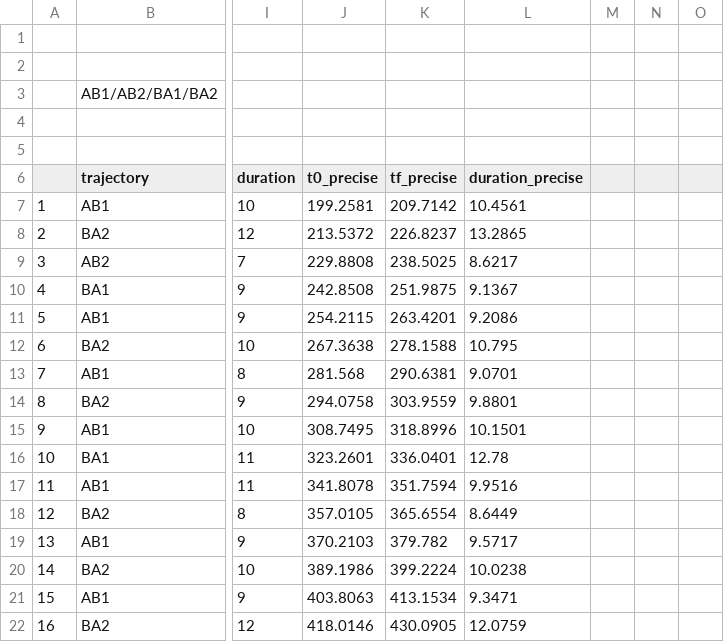
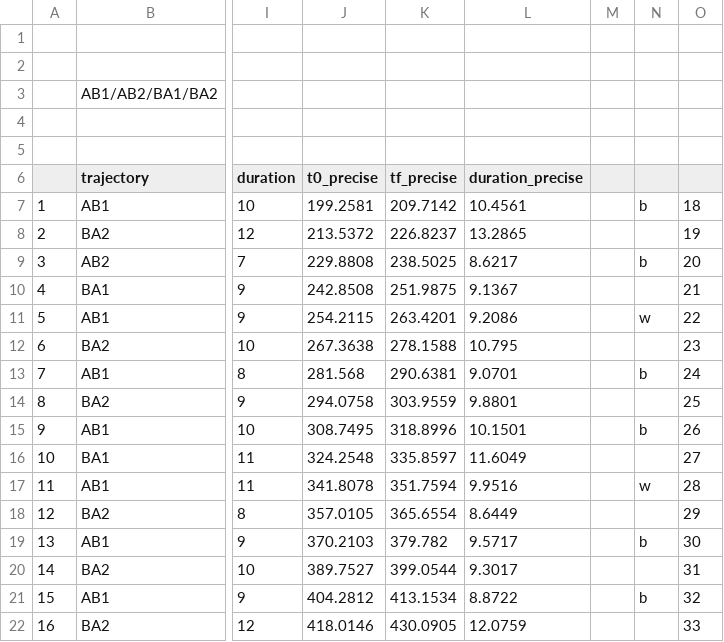
Before and after one commit to zhanibekrysbek/phhi_data_analysis, a CSV file: data/annotation/annotation - KOH_Zhanibek.csv, drawn as a sheet; only a part is shown, gaps mark what is left out; the diff covers the shown part only; the diff names each change by its address in the sheet, - before the commit and + after, or states it on an @@ line.

```diff
--- a/data/annotation/annotation - KOH_Zhanibek.csv
+++ b/data/annotation/annotation - KOH_Zhanibek.csv
-N7: (empty)
+N7: b
-O7: (empty)
+O7: 18
-O8: (empty)
+O8: 19
-N9: (empty)
+N9: b
-O9: (empty)
+O9: 20
-O10: (empty)
+O10: 21
-N11: (empty)
+N11: w
-O11: (empty)
+O11: 22
-O12: (empty)
+O12: 23
-N13: (empty)
+N13: b
-O13: (empty)
+O13: 24
-O14: (empty)
+O14: 25
-N15: (empty)
+N15: b
-O15: (empty)
+O15: 26
-J16 (t0_precise): 323.2601
+J16 (t0_precise): 324.2548
-K16 (tf_precise): 336.0401
+K16 (tf_precise): 335.8597
-L16 (duration_precise): 12.78
+L16 (duration_precise): 11.6049
-O16: (empty)
+O16: 27
-N17: (empty)
+N17: w
-O17: (empty)
+O17: 28
-O18: (empty)
+O18: 29
-N19: (empty)
+N19: b
-O19: (empty)
+O19: 30
-J20 (t0_precise): 389.1986
+J20 (t0_precise): 389.7527
-K20 (tf_precise): 399.2224
+K20 (tf_precise): 399.0544
-L20 (duration_precise): 10.0238
+L20 (duration_precise): 9.3017
-O20: (empty)
+O20: 31
-J21 (t0_precise): 403.8063
+J21 (t0_precise): 404.2812
-L21 (duration_precise): 9.3471
+L21 (duration_precise): 8.8722
-N21: (empty)
+N21: b
-O21: (empty)
+O21: 32
-O22: (empty)
+O22: 33
```
Also changed, not shown: 10 edited cells elsewhere in this file, 2 other files.
